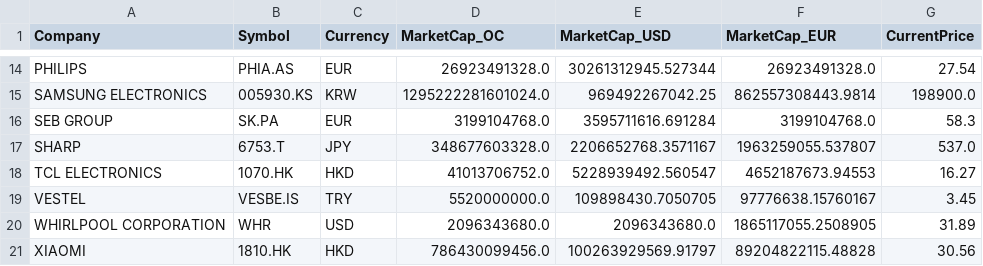
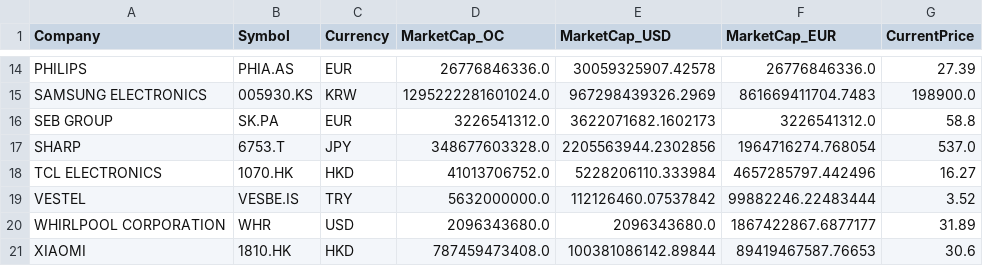
Before and after one commit to aliyigityavas/financials, a CSV file: benchmark.csv, drawn as a sheet; only a part is shown, gaps mark what is left out; the diff covers the shown part only; the diff names each change by its address in the sheet, - before the commit and + after, or states it on an @@ line.

```diff
--- a/benchmark.csv
+++ b/benchmark.csv
-D14 (MarketCap_OC): 26923491328.0
+D14 (MarketCap_OC): 26776846336.0
-E14 (MarketCap_USD): 30261312945.527344
+E14 (MarketCap_USD): 30059325907.42578
-F14 (MarketCap_EUR): 26923491328.0
+F14 (MarketCap_EUR): 26776846336.0
-G14 (CurrentPrice): 27.54
+G14 (CurrentPrice): 27.39
-E15 (MarketCap_USD): 969492267042.25
+E15 (MarketCap_USD): 967298439326.2969
-F15 (MarketCap_EUR): 862557308443.9814
+F15 (MarketCap_EUR): 861669411704.7483
-D16 (MarketCap_OC): 3199104768.0
+D16 (MarketCap_OC): 3226541312.0
-E16 (MarketCap_USD): 3595711616.691284
+E16 (MarketCap_USD): 3622071682.1602173
-F16 (MarketCap_EUR): 3199104768.0
+F16 (MarketCap_EUR): 3226541312.0
-G16 (CurrentPrice): 58.3
+G16 (CurrentPrice): 58.8
-E17 (MarketCap_USD): 2206652768.3571167
+E17 (MarketCap_USD): 2205563944.2302856
-F17 (MarketCap_EUR): 1963259055.537807
+F17 (MarketCap_EUR): 1964716274.768054
-E18 (MarketCap_USD): 5228939492.560547
+E18 (MarketCap_USD): 5228206110.333984
-F18 (MarketCap_EUR): 4652187673.94553
+F18 (MarketCap_EUR): 4657285797.442496
-D19 (MarketCap_OC): 5520000000.0
+D19 (MarketCap_OC): 5632000000.0
-E19 (MarketCap_USD): 109898430.7050705
+E19 (MarketCap_USD): 112126460.07537842
-F19 (MarketCap_EUR): 97776638.15760167
+F19 (MarketCap_EUR): 99882246.22483444
-G19 (CurrentPrice): 3.45
+G19 (CurrentPrice): 3.52
-F20 (MarketCap_EUR): 1865117055.2508905
+F20 (MarketCap_EUR): 1867422867.6877177
-D21 (MarketCap_OC): 786430099456.0
+D21 (MarketCap_OC): 787459473408.0
-E21 (MarketCap_USD): 100263929569.91797
+E21 (MarketCap_USD): 100381086142.89844
-F21 (MarketCap_EUR): 89204822115.48828
+F21 (MarketCap_EUR): 89419467587.76653
-G21 (CurrentPrice): 30.56
+G21 (CurrentPrice): 30.6
```
Also changed, not shown: 31 edited cells elsewhere in this file, historical_data.csv, statistics.csv.
